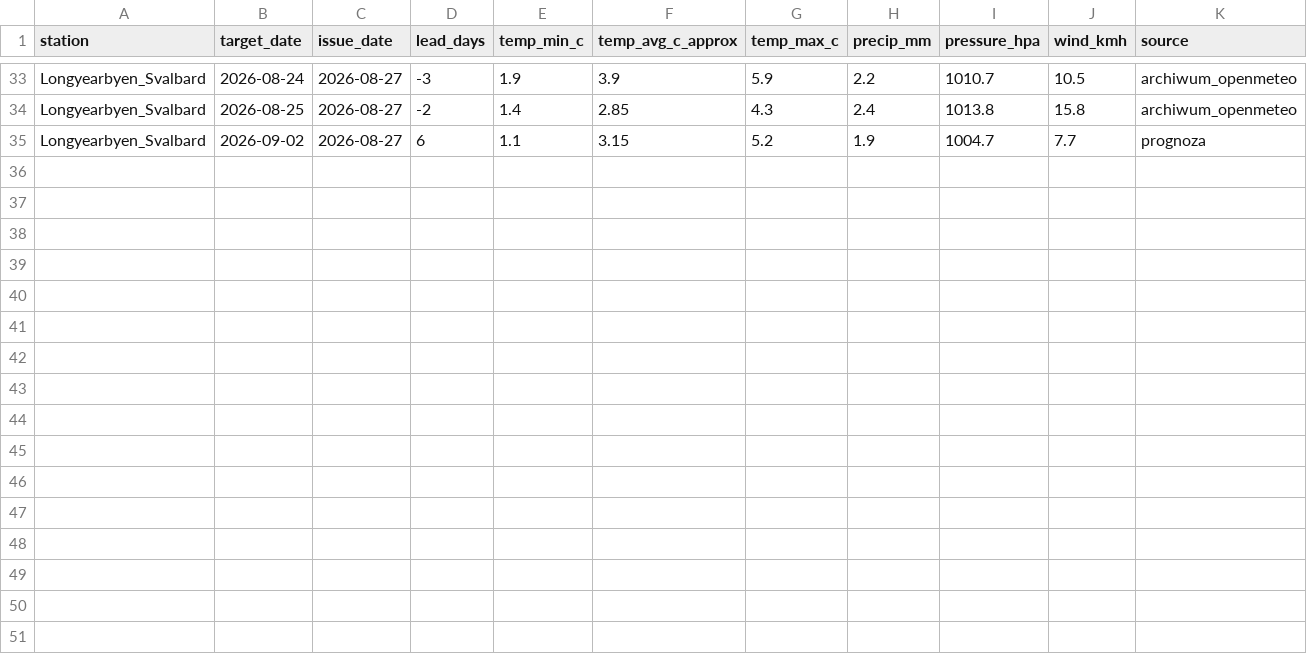
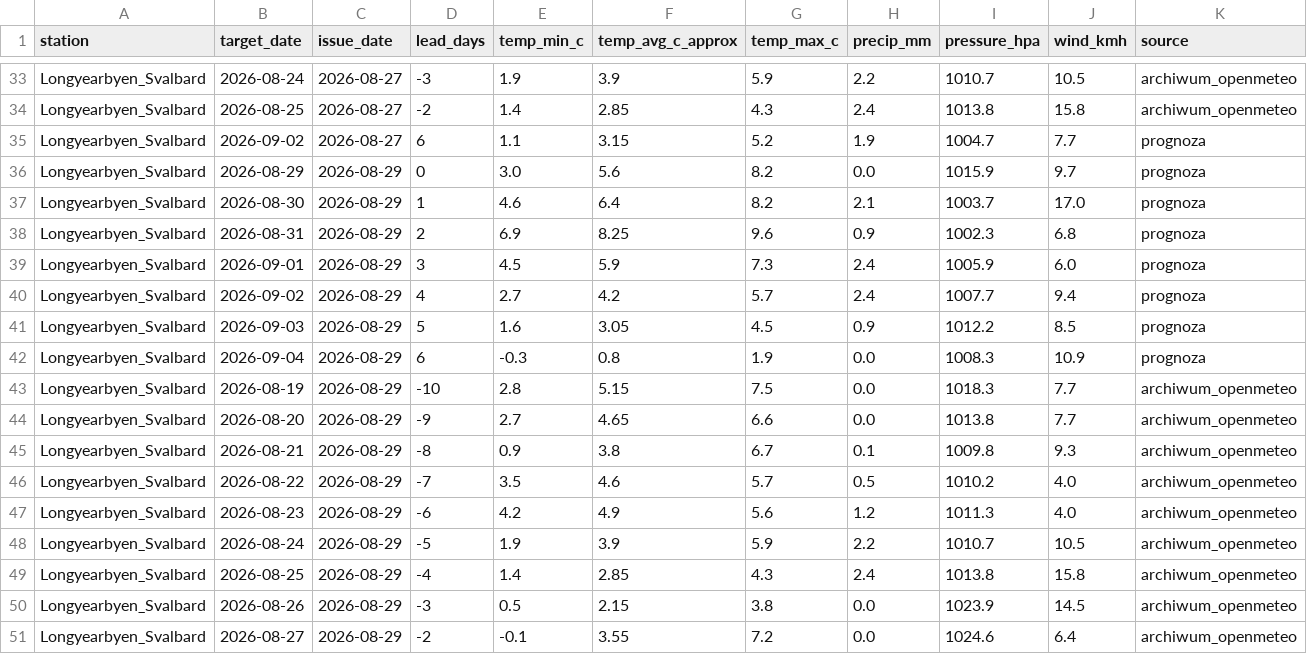
Before and after one commit to jbackk-lang/SYNOPTYK-ARCTIC, a CSV file: arctic_forecast_snapshots.csv, drawn as a sheet; only a part is shown, gaps mark what is left out; the diff names each change by its address in the sheet, - before the commit and + after, or states it on an @@ line.

```diff
--- a/arctic_forecast_snapshots.csv
+++ b/arctic_forecast_snapshots.csv
+row 36: Longyearbyen_Svalbard | 2026-08-29 | 2026-08-29 | 0 | 3.0 | 5.6 | 8.2 | 0.0 | 1015.9 | 9.7 | prognoza
+row 37: Longyearbyen_Svalbard | 2026-08-30 | 2026-08-29 | 1 | 4.6 | 6.4 | 8.2 | 2.1 | 1003.7 | 17.0 | prognoza
+row 38: Longyearbyen_Svalbard | 2026-08-31 | 2026-08-29 | 2 | 6.9 | 8.25 | 9.6 | 0.9 | 1002.3 | 6.8 | prognoza
+row 39: Longyearbyen_Svalbard | 2026-09-01 | 2026-08-29 | 3 | 4.5 | 5.9 | 7.3 | 2.4 | 1005.9 | 6.0 | prognoza
+row 40: Longyearbyen_Svalbard | 2026-09-02 | 2026-08-29 | 4 | 2.7 | 4.2 | 5.7 | 2.4 | 1007.7 | 9.4 | prognoza
+row 41: Longyearbyen_Svalbard | 2026-09-03 | 2026-08-29 | 5 | 1.6 | 3.05 | 4.5 | 0.9 | 1012.2 | 8.5 | prognoza
+row 42: Longyearbyen_Svalbard | 2026-09-04 | 2026-08-29 | 6 | -0.3 | 0.8 | 1.9 | 0.0 | 1008.3 | 10.9 | prognoza
+row 43: Longyearbyen_Svalbard | 2026-08-19 | 2026-08-29 | -10 | 2.8 | 5.15 | 7.5 | 0.0 | 1018.3 | 7.7 | archiwum_openmeteo
+row 44: Longyearbyen_Svalbard | 2026-08-20 | 2026-08-29 | -9 | 2.7 | 4.65 | 6.6 | 0.0 | 1013.8 | 7.7 | archiwum_openmeteo
+row 45: Longyearbyen_Svalbard | 2026-08-21 | 2026-08-29 | -8 | 0.9 | 3.8 | 6.7 | 0.1 | 1009.8 | 9.3 | archiwum_openmeteo
+row 46: Longyearbyen_Svalbard | 2026-08-22 | 2026-08-29 | -7 | 3.5 | 4.6 | 5.7 | 0.5 | 1010.2 | 4.0 | archiwum_openmeteo
+row 47: Longyearbyen_Svalbard | 2026-08-23 | 2026-08-29 | -6 | 4.2 | 4.9 | 5.6 | 1.2 | 1011.3 | 4.0 | archiwum_openmeteo
+row 48: Longyearbyen_Svalbard | 2026-08-24 | 2026-08-29 | -5 | 1.9 | 3.9 | 5.9 | 2.2 | 1010.7 | 10.5 | archiwum_openmeteo
+row 49: Longyearbyen_Svalbard | 2026-08-25 | 2026-08-29 | -4 | 1.4 | 2.85 | 4.3 | 2.4 | 1013.8 | 15.8 | archiwum_openmeteo
+row 50: Longyearbyen_Svalbard | 2026-08-26 | 2026-08-29 | -3 | 0.5 | 2.15 | 3.8 | 0.0 | 1023.9 | 14.5 | archiwum_openmeteo
+row 51: Longyearbyen_Svalbard | 2026-08-27 | 2026-08-29 | -2 | -0.1 | 3.55 | 7.2 | 0.0 | 1024.6 | 6.4 | archiwum_openmeteo
```
Also changed, not shown: 6 other files.
